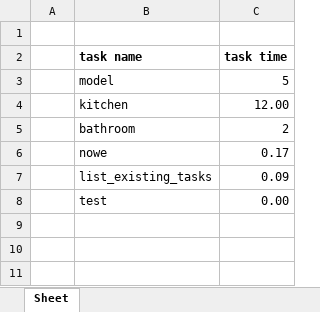
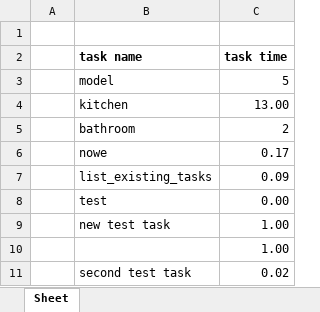
Before and after one commit to kolodziejska/time-your-work, an Excel workbook: time_example.xlsx, sheet Sheet, drawn as a sheet; values as stored, in another font and other column widths than the file's, no borders; the diff names each change by its address in the sheet, - before the commit and + after, or states it on an @@ line.

```diff
--- a/time_example.xlsx (sheet Sheet)
+++ b/time_example.xlsx (sheet Sheet)
-C4 (task time): 12.00
+C4 (task time): 13.00
+row 9:  | new test task | 1.00
+row 10:  |  | 1.00
+row 11:  | second test task | 0.02
```
Also changed, not shown: 2 other files.
